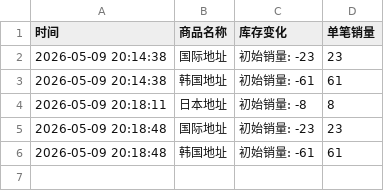
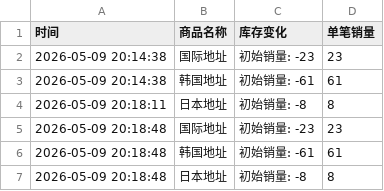
Before and after one commit to yuiki001/TAEYONG-k4d2, a CSV file: TAEYONG试听会d2.csv, drawn as a sheet; the diff names each change by its address in the sheet, - before the commit and + after, or states it on an @@ line.

Commit message:
自动更新数据 2026-05-09 20:19:01

```diff
--- a/TAEYONG试听会d2.csv
+++ b/TAEYONG试听会d2.csv
+row 7: 2026-05-09 20:18:48 | 日本地址 | 初始销量: -8 | 8
```
